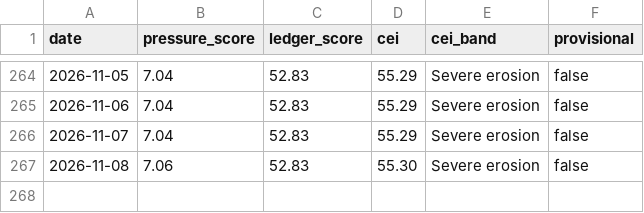
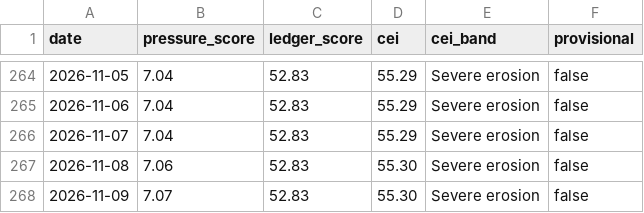
Before and after one commit to enkiEng/us-constitutional-risk-daily, a CSV file: site/data/cumulative_erosion_history.csv, drawn as a sheet; only a part is shown, gaps mark what is left out; the diff names each change by its address in the sheet, - before the commit and + after, or states it on an @@ line.

```diff
--- a/site/data/cumulative_erosion_history.csv
+++ b/site/data/cumulative_erosion_history.csv
+row 268: 2026-11-09 | 7.07 | 52.83 | 55.30 | Severe erosion | false
```
Also changed, not shown: data/constitutional_risk_history_v2.csv, data/constitutional_signal_scores.csv, 9 other files.
